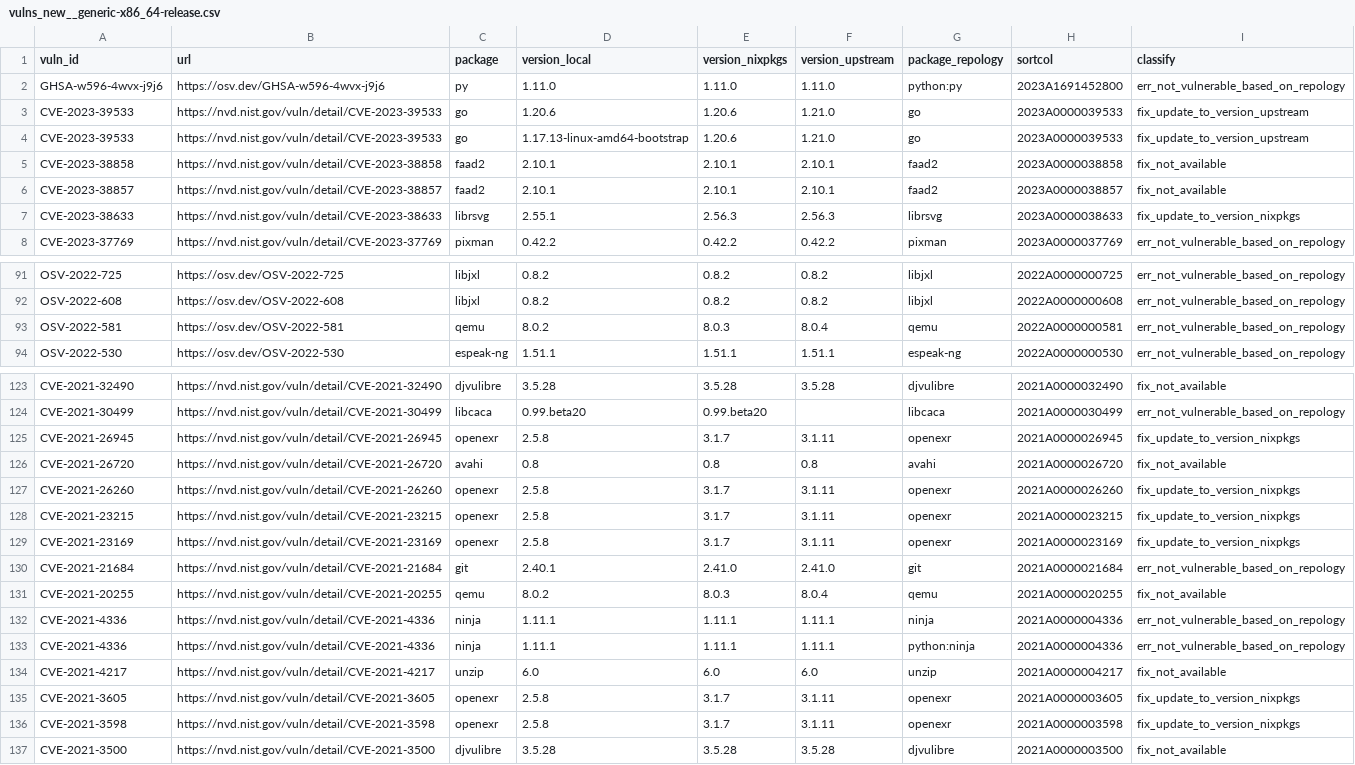
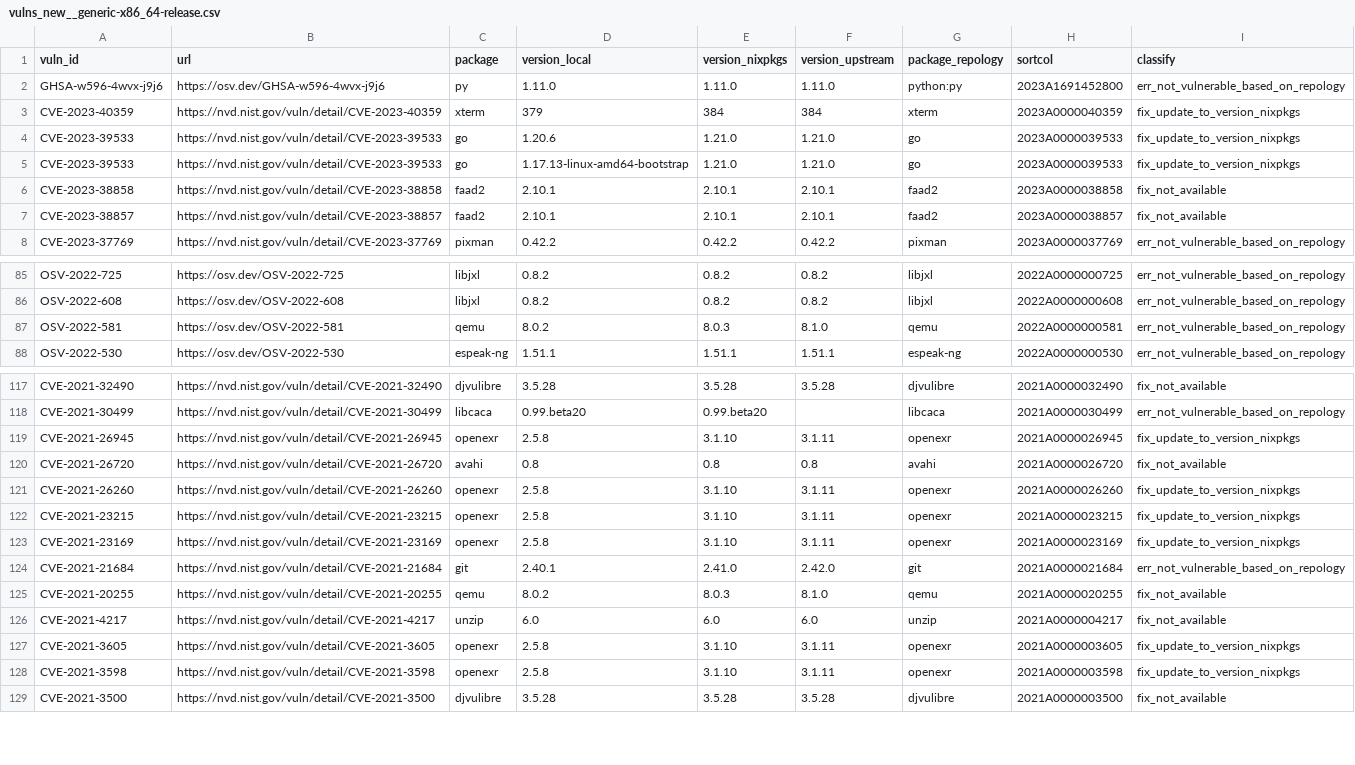
Before and after one commit to henrirosten/ghaf, a CSV file: ci/vulnerability-scan/data/vulns_new__generic-x86_64-release.csv, drawn as a sheet; only a part is shown, gaps mark what is left out; the diff covers the shown part only.

```diff
--- a/ci/vulnerability-scan/data/vulns_new__generic-x86_64-release.csv
+++ b/ci/vulnerability-scan/data/vulns_new__generic-x86_64-release.csv
@@ -2,7 +2,7 @@
 "GHSA-w596-4wvx-j9j6","https://osv.dev/GHSA-w596-4wvx-j9j6","py","1.11.0","1.11.0","1.11.0","python:py","2023A1691452800","err_not_vulnerable_based_on_repology"
-"CVE-2023-39533","https://nvd.nist.gov/vuln/detail/CVE-2023-39533","go","1.20.6","1.20.6","1.21.0","go","2023A0000039533","fix_update_to_version_upstream"
-"CVE-2023-39533","https://nvd.nist.gov/vuln/detail/CVE-2023-39533","go","1.17.13-linux-amd64-bootstrap","1.20.6","1.21.0","go","2023A0000039533","fix_update_to_version_upstream"
+"CVE-2023-40359","https://nvd.nist.gov/vuln/detail/CVE-2023-40359","xterm","379","384","384","xterm","2023A0000040359","fix_update_to_version_nixpkgs"
+"CVE-2023-39533","https://nvd.nist.gov/vuln/detail/CVE-2023-39533","go","1.20.6","1.21.0","1.21.0","go","2023A0000039533","fix_update_to_version_nixpkgs"
+"CVE-2023-39533","https://nvd.nist.gov/vuln/detail/CVE-2023-39533","go","1.17.13-linux-amd64-bootstrap","1.21.0","1.21.0","go","2023A0000039533","fix_update_to_version_nixpkgs"
 "CVE-2023-38858","https://nvd.nist.gov/vuln/detail/CVE-2023-38858","faad2","2.10.1","2.10.1","2.10.1","faad2","2023A0000038858","fix_not_available"
 "CVE-2023-38857","https://nvd.nist.gov/vuln/detail/CVE-2023-38857","faad2","2.10.1","2.10.1","2.10.1","faad2","2023A0000038857","fix_not_available"
-"CVE-2023-38633","https://nvd.nist.gov/vuln/detail/CVE-2023-38633","librsvg","2.55.1","2.56.3","2.56.3","librsvg","2023A0000038633","fix_update_to_version_nixpkgs"
 "CVE-2023-37769","https://nvd.nist.gov/vuln/detail/CVE-2023-37769","pixman","0.42.2","0.42.2","0.42.2","pixman","2023A0000037769","err_not_vulnerable_based_on_repology"
@@ -92,3 +86,3 @@
 "OSV-2022-608","https://osv.dev/OSV-2022-608","libjxl","0.8.2","0.8.2","0.8.2","libjxl","2022A0000000608","err_not_vulnerable_based_on_repology"
-"OSV-2022-581","https://osv.dev/OSV-2022-581","qemu","8.0.2","8.0.3","8.0.4","qemu","2022A0000000581","err_not_vulnerable_based_on_repology"
+"OSV-2022-581","https://osv.dev/OSV-2022-581","qemu","8.0.2","8.0.3","8.1.0","qemu","2022A0000000581","err_not_vulnerable_based_on_repology"
 "OSV-2022-530","https://osv.dev/OSV-2022-530","espeak-ng","1.51.1","1.51.1","1.51.1","espeak-ng","2022A0000000530","err_not_vulnerable_based_on_repology"
@@ -124,14 +118,12 @@
 "CVE-2021-30499","https://nvd.nist.gov/vuln/detail/CVE-2021-30499","libcaca","0.99.beta20","0.99.beta20","","libcaca","2021A0000030499","err_not_vulnerable_based_on_repology"
-"CVE-2021-26945","https://nvd.nist.gov/vuln/detail/CVE-2021-26945","openexr","2.5.8","3.1.7","3.1.11","openexr","2021A0000026945","fix_update_to_version_nixpkgs"
+"CVE-2021-26945","https://nvd.nist.gov/vuln/detail/CVE-2021-26945","openexr","2.5.8","3.1.10","3.1.11","openexr","2021A0000026945","fix_update_to_version_nixpkgs"
 "CVE-2021-26720","https://nvd.nist.gov/vuln/detail/CVE-2021-26720","avahi","0.8","0.8","0.8","avahi","2021A0000026720","fix_not_available"
-"CVE-2021-26260","https://nvd.nist.gov/vuln/detail/CVE-2021-26260","openexr","2.5.8","3.1.7","3.1.11","openexr","2021A0000026260","fix_update_to_version_nixpkgs"
-"CVE-2021-23215","https://nvd.nist.gov/vuln/detail/CVE-2021-23215","openexr","2.5.8","3.1.7","3.1.11","openexr","2021A0000023215","fix_update_to_version_nixpkgs"
-"CVE-2021-23169","https://nvd.nist.gov/vuln/detail/CVE-2021-23169","openexr","2.5.8","3.1.7","3.1.11","openexr","2021A0000023169","fix_update_to_version_nixpkgs"
-"CVE-2021-21684","https://nvd.nist.gov/vuln/detail/CVE-2021-21684","git","2.40.1","2.41.0","2.41.0","git","2021A0000021684","err_not_vulnerable_based_on_repology"
-"CVE-2021-20255","https://nvd.nist.gov/vuln/detail/CVE-2021-20255","qemu","8.0.2","8.0.3","8.0.4","qemu","2021A0000020255","fix_not_available"
-"CVE-2021-4336","https://nvd.nist.gov/vuln/detail/CVE-2021-4336","ninja","1.11.1","1.11.1","1.11.1","ninja","2021A0000004336","err_not_vulnerable_based_on_repology"
-"CVE-2021-4336","https://nvd.nist.gov/vuln/detail/CVE-2021-4336","ninja","1.11.1","1.11.1","1.11.1","python:ninja","2021A0000004336","err_not_vulnerable_based_on_repology"
+"CVE-2021-26260","https://nvd.nist.gov/vuln/detail/CVE-2021-26260","openexr","2.5.8","3.1.10","3.1.11","openexr","2021A0000026260","fix_update_to_version_nixpkgs"
+"CVE-2021-23215","https://nvd.nist.gov/vuln/detail/CVE-2021-23215","openexr","2.5.8","3.1.10","3.1.11","openexr","2021A0000023215","fix_update_to_version_nixpkgs"
+"CVE-2021-23169","https://nvd.nist.gov/vuln/detail/CVE-2021-23169","openexr","2.5.8","3.1.10","3.1.11","openexr","2021A0000023169","fix_update_to_version_nixpkgs"
+"CVE-2021-21684","https://nvd.nist.gov/vuln/detail/CVE-2021-21684","git","2.40.1","2.41.0","2.42.0","git","2021A0000021684","err_not_vulnerable_based_on_repology"
+"CVE-2021-20255","https://nvd.nist.gov/vuln/detail/CVE-2021-20255","qemu","8.0.2","8.0.3","8.1.0","qemu","2021A0000020255","fix_not_available"
 "CVE-2021-4217","https://nvd.nist.gov/vuln/detail/CVE-2021-4217","unzip","6.0","6.0","6.0","unzip","2021A0000004217","fix_not_available"
-"CVE-2021-3605","https://nvd.nist.gov/vuln/detail/CVE-2021-3605","openexr","2.5.8","3.1.7","3.1.11","openexr","2021A0000003605","fix_update_to_version_nixpkgs"
-"CVE-2021-3598","https://nvd.nist.gov/vuln/detail/CVE-2021-3598","openexr","2.5.8","3.1.7","3.1.11","openexr","2021A0000003598","fix_update_to_version_nixpkgs"
+"CVE-2021-3605","https://nvd.nist.gov/vuln/detail/CVE-2021-3605","openexr","2.5.8","3.1.10","3.1.11","openexr","2021A0000003605","fix_update_to_version_nixpkgs"
+"CVE-2021-3598","https://nvd.nist.gov/vuln/detail/CVE-2021-3598","openexr","2.5.8","3.1.10","3.1.11","openexr","2021A0000003598","fix_update_to_version_nixpkgs"
 "CVE-2021-3500","https://nvd.nist.gov/vuln/detail/CVE-2021-3500","djvulibre","3.5.28","3.5.28","3.5.28","djvulibre","2021A0000003500","fix_not_available"
```
Also changed, not shown: 2 added rows, 8 removed rows and 57 edited cells elsewhere in this file, ci/vulnerability-scan/data/vulns_new_lock_updated__generic-x86_64-release.csv, ci/vulnerability-scan/data/vulns_new_nixos_unstable__generic-x86_64-release.csv, 2 other files.
